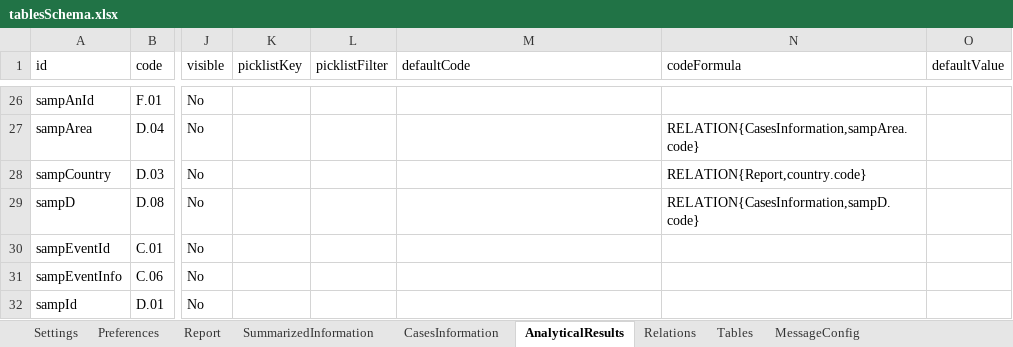
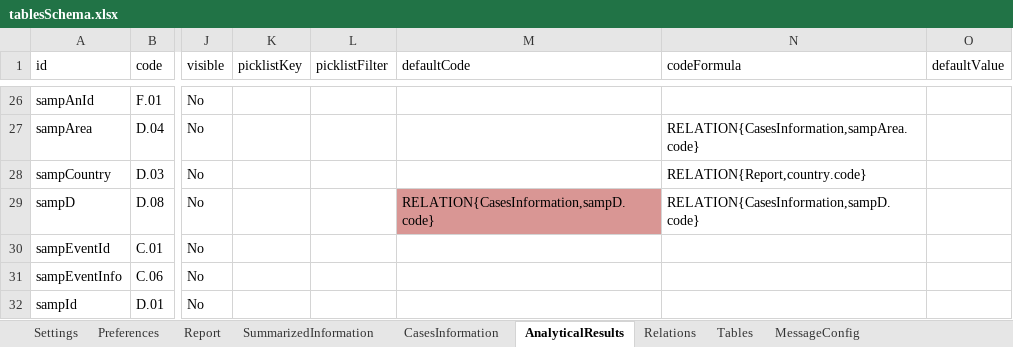
Before and after one commit to openefsa/tse-data-reporting-tool, an Excel workbook: target/classes/tablesSchema.xlsx, sheet AnalyticalResults, drawn as a sheet; only a part is shown, gaps mark what is left out; values as stored, in another font and other column widths than the file's, no borders; table styles not drawn; the diff names each change by its address in the sheet, - before the commit and + after, or states it on an @@ line.

Commit message:
* Fixed bug related with sampD not set for all default records in Analytical result level * Removed clone record option for sample and analytical level

```diff
--- a/target/classes/tablesSchema.xlsx (sheet AnalyticalResults)
+++ b/target/classes/tablesSchema.xlsx (sheet AnalyticalResults)
-M29 (defaultCode): (empty)
+M29 (defaultCode): RELATION{CasesInformation,sampD.code}
-M29 fill: none
+M29 fill: #D99694
```
Also changed, not shown: 10 other files.
